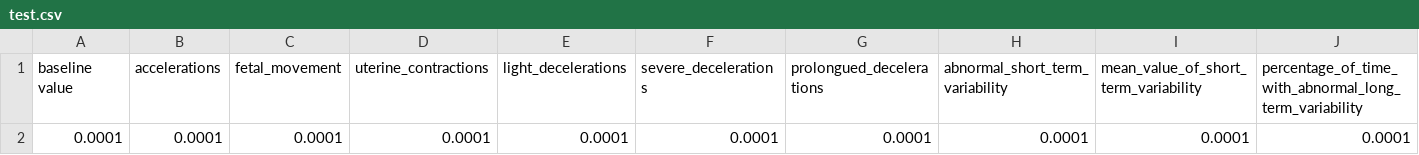
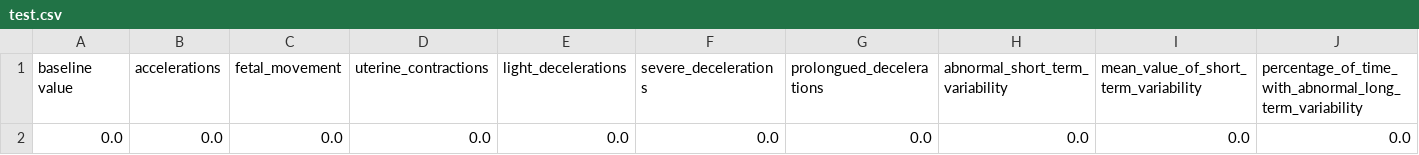
Before and after one commit to krishanwalia30/Fetal-Health-Classification, a CSV file: test.csv, drawn as a sheet; only a part is shown; removed rows and columns are numbered as before the commit, all else as after; rows hold the shown columns only; the diff names each change by its address in the sheet, - before the commit and + after, or states it on an @@ line.

```diff
--- a/test.csv
+++ b/test.csv
-row 2: 0.0001 | 0.0001 | 0.0001 | 0.0001 | 0.0001 | 0.0001 | 0.0001 | 0.0001 | 0.0001 | 0.0001
+row 2: 0.0 | 0.0 | 0.0 | 0.0 | 0.0 | 0.0 | 0.0 | 0.0 | 0.0 | 0.0
```
Also changed, not shown: 1 other file.
